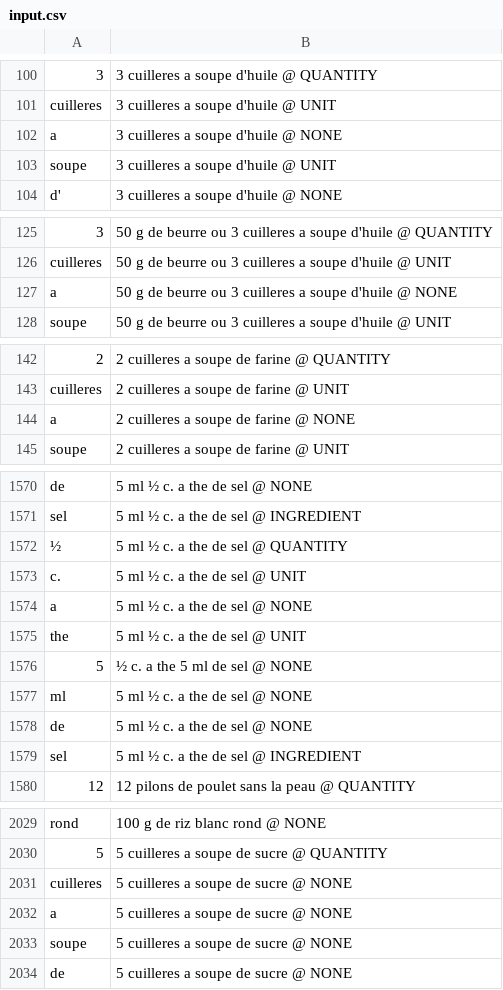
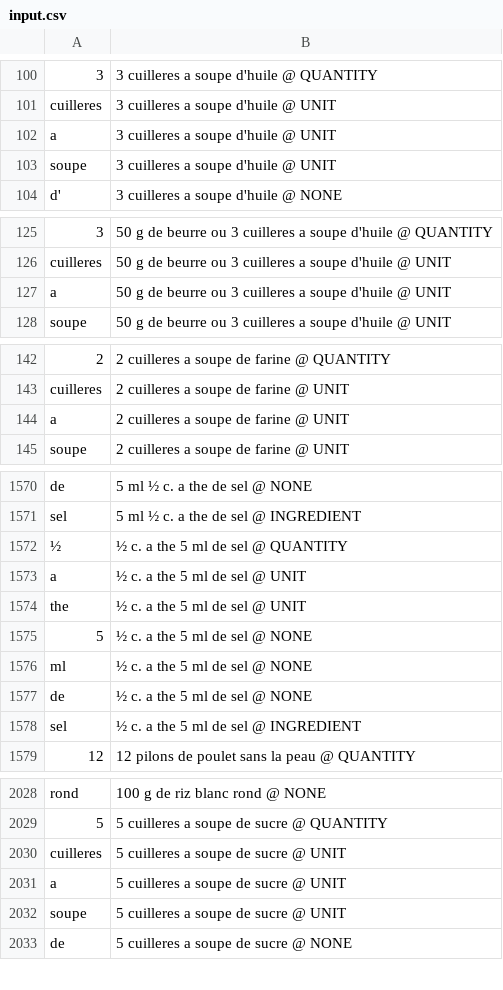
Before and after one commit to AmarOk1412/PlanEat, a CSV file: models/ingredients/input.csv, drawn as a sheet; only a part is shown, gaps mark what is left out; removed rows and columns are numbered as before the commit, all else as after; the diff covers the shown part only; the diff names each change by its address in the sheet, - before the commit and + after, or states it on an @@ line.

```diff
--- a/models/ingredients/input.csv
+++ b/models/ingredients/input.csv
-B102: 3 cuilleres a soupe d'huile @ NONE
+B102: 3 cuilleres a soupe d'huile @ UNIT
-B127: …d'huile @ NONE
+B127: …d'huile @ UNIT
-B144: 2 cuilleres a soupe de farine @ NONE
+B144: 2 cuilleres a soupe de farine @ UNIT
-B1572: 5 ml ½ c. a the de sel @ QUANTITY
+B1572: ½ c. a the 5 ml de sel @ QUANTITY
-row 1573: c. | 5 ml ½ c. a the de sel @ UNIT
-B1573: 5 ml ½ c. a the de sel @ NONE
+B1573: ½ c. a the 5 ml de sel @ UNIT
-B1574: 5 ml ½ c. a the de sel @ UNIT
+B1574: ½ c. a the 5 ml de sel @ UNIT
-B1576:B1577: 5 ml ½ c. a the de sel @ NONE
+B1576:B1577: ½ c. a the 5 ml de sel @ NONE
-B1578: 5 ml ½ c. a the de sel @ INGREDIENT
+B1578: ½ c. a the 5 ml de sel @ INGREDIENT
-B2030:B2032: 5 cuilleres a soupe de sucre @ NONE
+B2030:B2032: 5 cuilleres a soupe de sucre @ UNIT
```
Also changed, not shown: 11 edited cells elsewhere in this file, 12 other files.
